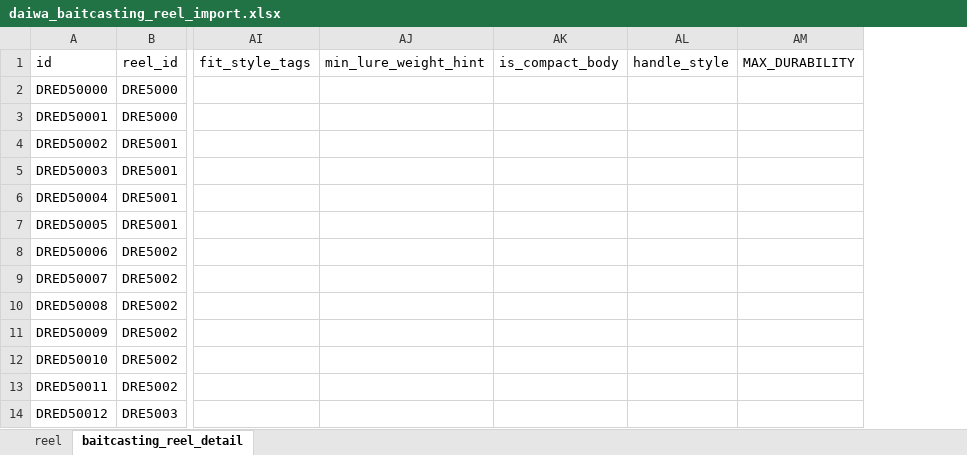
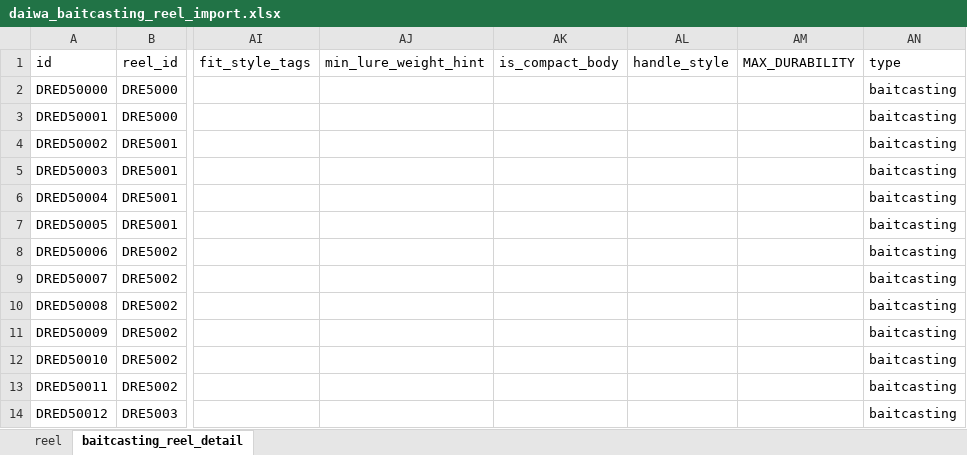
Before and after one commit to Dmaozhua/GearSage, an Excel workbook: GearSage-client/pkgGear/data_raw/daiwa_baitcasting_reel_import.xlsx, sheet baitcasting_reel_detail, drawn as a sheet; only a part is shown, gaps mark what is left out; values as stored, in another font and other column widths than the file's, no borders; the diff names each change by its address in the sheet, - before the commit and + after, or states it on an @@ line.

```diff
--- a/GearSage-client/pkgGear/data_raw/daiwa_baitcasting_reel_import.xlsx (sheet baitcasting_reel_detail)
+++ b/GearSage-client/pkgGear/data_raw/daiwa_baitcasting_reel_import.xlsx (sheet baitcasting_reel_detail)
+column AN (type), rows 2-14: all baitcasting
```
Also changed, not shown: GearSage-client/pkgGear/data_raw/megabass_reel_import.xlsx, GearSage-client/pkgGear/data_raw/shimano_baitcasting_reels_import.xlsx, 14 other files.
